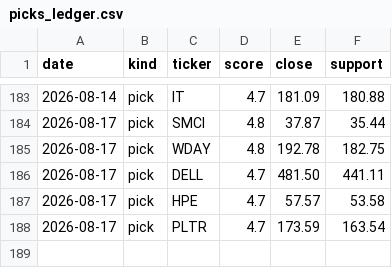
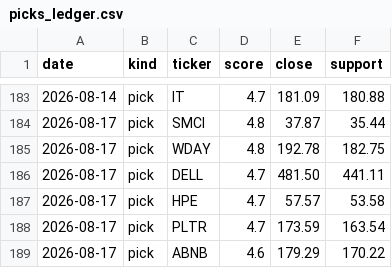
Before and after one commit to iceman4444-ai/TA-Chart-Agent, a CSV file: picks_ledger.csv, drawn as a sheet; only a part is shown, gaps mark what is left out; the diff names each change by its address in the sheet, - before the commit and + after, or states it on an @@ line.

```diff
--- a/picks_ledger.csv
+++ b/picks_ledger.csv
+row 189: 2026-08-17 | pick | ABNB | 4.6 | 179.29 | 170.22
```
Also changed, not shown: 1 other file.
